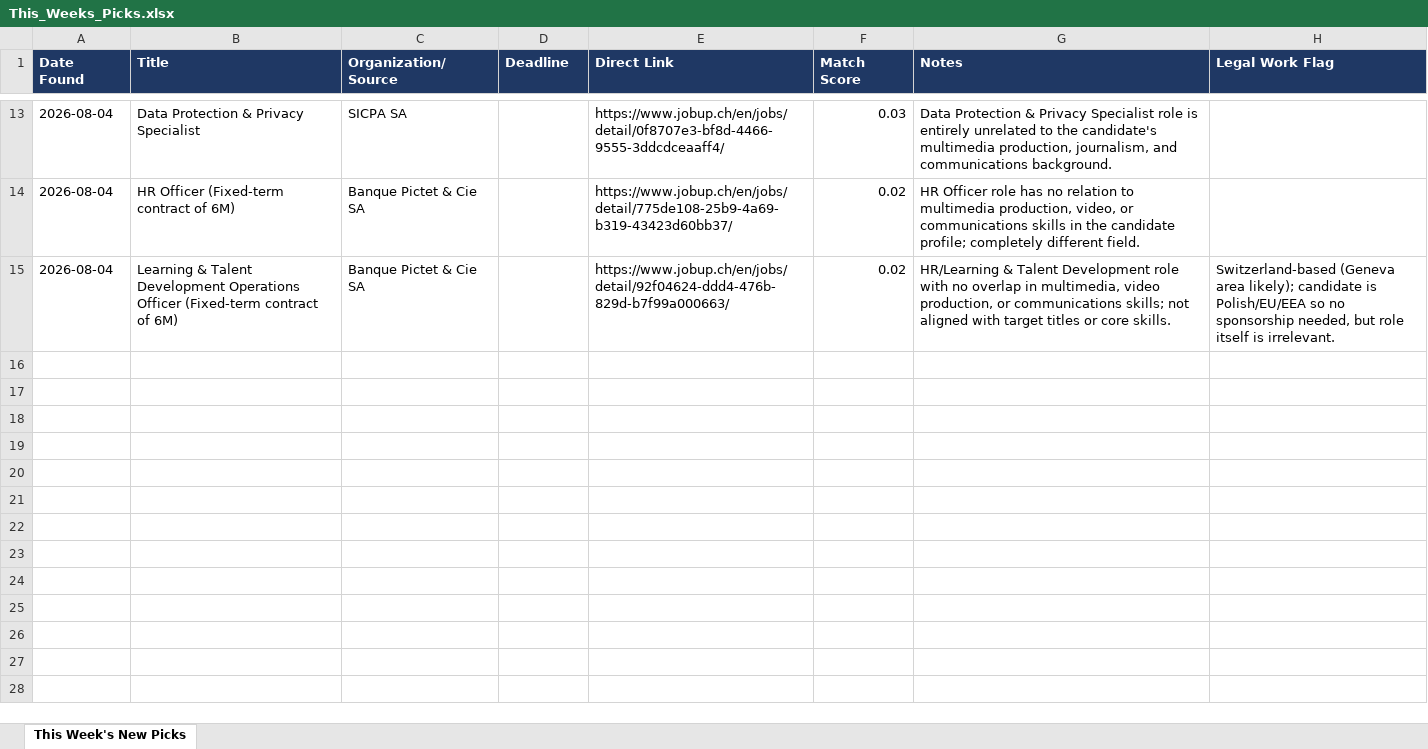
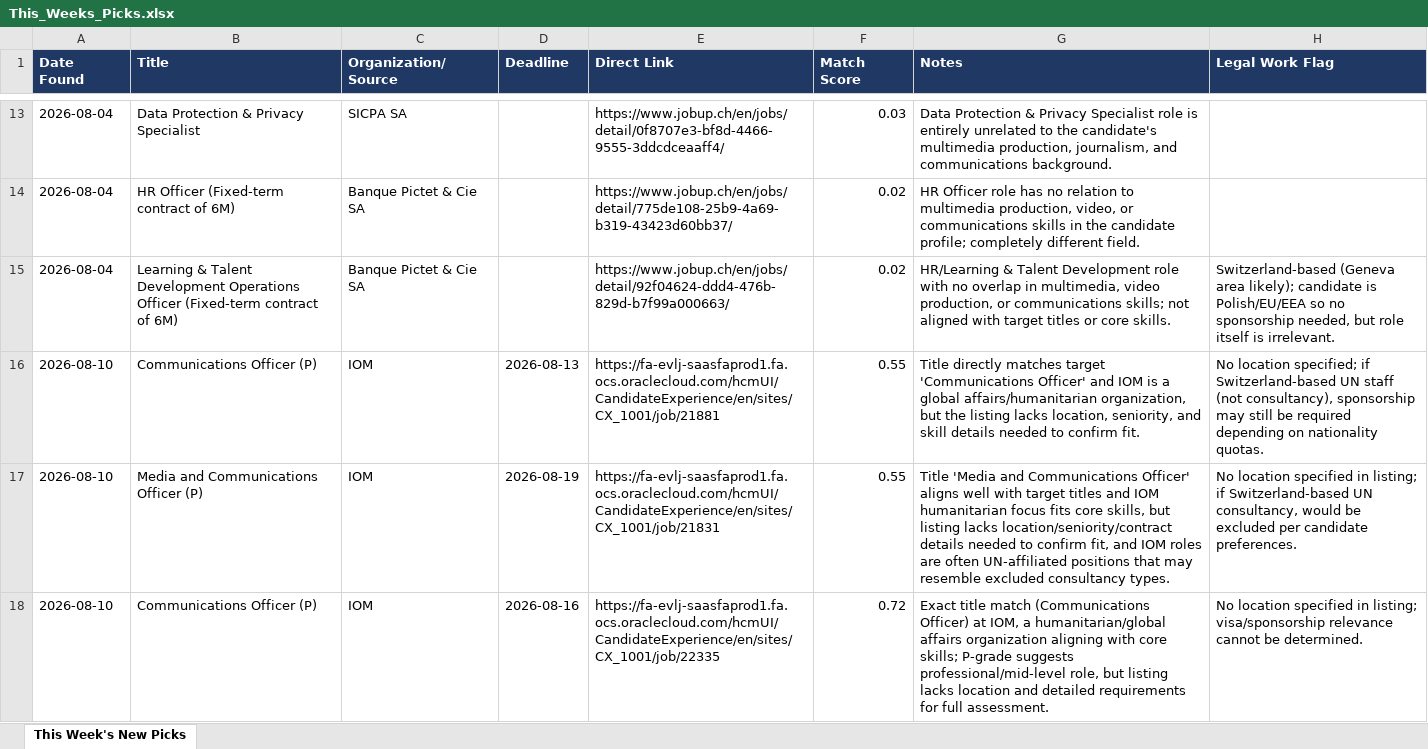
Before and after one commit to martasoszynska/job-agent, an Excel workbook: This_Weeks_Picks.xlsx, sheet This Week's New Picks, drawn as a sheet; only a part is shown, gaps mark what is left out; values as stored, in another font and other column widths than the file's, no borders; the diff names each change by its address in the sheet, - before the commit and + after, or states it on an @@ line.

```diff
--- a/This_Weeks_Picks.xlsx (sheet This Week's New Picks)
+++ b/This_Weeks_Picks.xlsx (sheet This Week's New Picks)
+row 16: 2026-08-10 | Communications Officer (P) | IOM | 2026-08-13 | https://fa-evlj-saasfaprod1.fa.ocs.oraclecloud.com/hcmUI/CandidateExperience/en/sites/CX_1001/job/21881 | 0.55 | Title directly matches target 'Communications Officer' and IOM is a global affairs/humanitarian organization, but the listing lacks location, seniority, and skill details needed to confirm fit. | No location specified; if Switzerland-based UN staff (not consultancy), sponsorship may still be required depending on nationality quotas.
+row 17: 2026-08-10 | Media and Communications Officer (P) | IOM | 2026-08-19 | https://fa-evlj-saasfaprod1.fa.ocs.oraclecloud.com/hcmUI/CandidateExperience/en/sites/CX_1001/job/21831 | 0.55 | Title 'Media and Communications Officer' aligns well with target titles and IOM humanitarian focus fits core skills, but listing lacks location/seniority/contract details needed to confirm fit, and IOM roles are often UN-affiliated positions that may resemble excluded consultancy types. | No location specified in listing; if Switzerland-based UN consultancy, would be excluded per candidate preferences.
+row 18: 2026-08-10 | Communications Officer (P) | IOM | 2026-08-16 | https://fa-evlj-saasfaprod1.fa.ocs.oraclecloud.com/hcmUI/CandidateExperience/en/sites/CX_1001/job/22335 | 0.72 | Exact title match (Communications Officer) at IOM, a humanitarian/global affairs organization aligning with core skills; P-grade suggests professional/mid-level role, but listing lacks location and detailed requirements for full assessment. | No location specified in listing; visa/sponsorship relevance cannot be determined.
```
Also changed, not shown: 1 other file.
